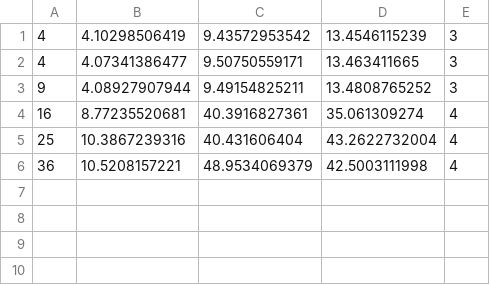
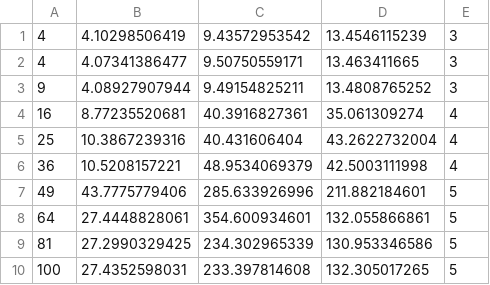
Before and after one commit to Hugounenq-Cyril/Two_curves_on_a_volcano, a TSV file: benchmarks/test-script-252bits-bis.tsv, drawn as a sheet.

Commit message:
maj benchmark

```diff
--- a/benchmarks/test-script-252bits-bis.tsv
+++ b/benchmarks/test-script-252bits-bis.tsv
@@ -6 +6,5 @@
 36	10.5208157221	48.9534069379	42.5003111998	4
+49	43.7775779406	285.633926996	211.882184601	5
+64	27.4448828061	354.600934601	132.055866861	5
+81	27.2990329425	234.302965339	130.953346586	5
+100	27.4352598031	233.397814608	132.305017265	5
```
Also changed, not shown: benchmarks/test-script-101-bis.tsv, benchmarks/test-script-62bits-2nd-bis.tsv.
